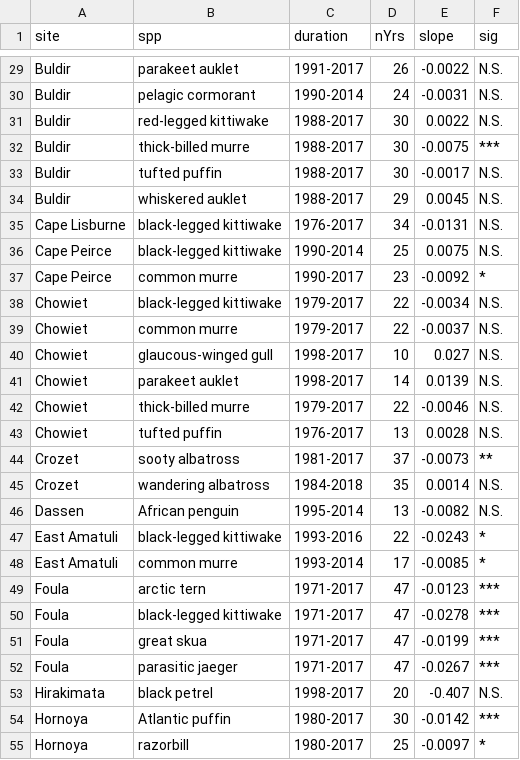
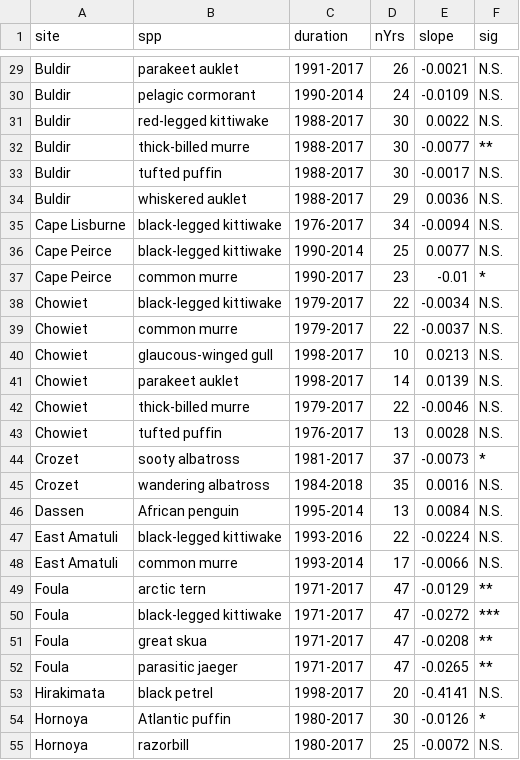
Before and after one commit to DavidSchoeman/sydeman_et_al_seabirds, a CSV file: Tables/S1.csv, drawn as a sheet; only a part is shown, gaps mark what is left out; the diff covers the shown part only.

```diff
--- a/Tables/S1.csv
+++ b/Tables/S1.csv
@@ -29,13 +29,13 @@
-"Buldir","parakeet auklet","1991-2017",26,-0.0022,"N.S."
-"Buldir","pelagic cormorant","1990-2014",24,-0.0031,"N.S."
+"Buldir","parakeet auklet","1991-2017",26,-0.0021,"N.S."
+"Buldir","pelagic cormorant","1990-2014",24,-0.0109,"N.S."
 "Buldir","red-legged kittiwake","1988-2017",30,0.0022,"N.S."
-"Buldir","thick-billed murre","1988-2017",30,-0.0075,"***"
+"Buldir","thick-billed murre","1988-2017",30,-0.0077,"**"
 "Buldir","tufted puffin","1988-2017",30,-0.0017,"N.S."
-"Buldir","whiskered auklet","1988-2017",29,0.0045,"N.S."
-"Cape Lisburne","black-legged kittiwake","1976-2017",34,-0.0131,"N.S."
-"Cape Peirce","black-legged kittiwake","1990-2014",25,0.0075,"N.S."
-"Cape Peirce","common murre","1990-2017",23,-0.0092,"*"
+"Buldir","whiskered auklet","1988-2017",29,0.0036,"N.S."
+"Cape Lisburne","black-legged kittiwake","1976-2017",34,-0.0094,"N.S."
+"Cape Peirce","black-legged kittiwake","1990-2014",25,0.0077,"N.S."
+"Cape Peirce","common murre","1990-2017",23,-0.01,"*"
 "Chowiet","black-legged kittiwake","1979-2017",22,-0.0034,"N.S."
 "Chowiet","common murre","1979-2017",22,-0.0037,"N.S."
-"Chowiet","glaucous-winged gull","1998-2017",10,0.027,"N.S."
+"Chowiet","glaucous-winged gull","1998-2017",10,0.0213,"N.S."
 "Chowiet","parakeet auklet","1998-2017",14,0.0139,"N.S."
@@ -43,13 +43,13 @@
 "Chowiet","tufted puffin","1976-2017",13,0.0028,"N.S."
-"Crozet","sooty albatross","1981-2017",37,-0.0073,"**"
-"Crozet","wandering albatross","1984-2018",35,0.0014,"N.S."
-"Dassen","African penguin","1995-2014",13,-0.0082,"N.S."
-"East Amatuli","black-legged kittiwake","1993-2016",22,-0.0243,"*"
-"East Amatuli","common murre","1993-2014",17,-0.0085,"*"
-"Foula","arctic tern","1971-2017",47,-0.0123,"***"
-"Foula","black-legged kittiwake","1971-2017",47,-0.0278,"***"
-"Foula","great skua","1971-2017",47,-0.0199,"***"
-"Foula","parasitic jaeger","1971-2017",47,-0.0267,"***"
-"Hirakimata","black petrel","1998-2017",20,-0.407,"N.S."
-"Hornoya","Atlantic puffin","1980-2017",30,-0.0142,"***"
-"Hornoya","razorbill","1980-2017",25,-0.0097,"*"
+"Crozet","sooty albatross","1981-2017",37,-0.0073,"*"
+"Crozet","wandering albatross","1984-2018",35,0.0016,"N.S."
+"Dassen","African penguin","1995-2014",13,0.0084,"N.S."
+"East Amatuli","black-legged kittiwake","1993-2016",22,-0.0224,"N.S."
+"East Amatuli","common murre","1993-2014",17,-0.0066,"N.S."
+"Foula","arctic tern","1971-2017",47,-0.0129,"**"
+"Foula","black-legged kittiwake","1971-2017",47,-0.0272,"***"
+"Foula","great skua","1971-2017",47,-0.0208,"**"
+"Foula","parasitic jaeger","1971-2017",47,-0.0265,"**"
+"Hirakimata","black petrel","1998-2017",20,-0.4141,"N.S."
+"Hornoya","Atlantic puffin","1980-2017",30,-0.0126,"*"
+"Hornoya","razorbill","1980-2017",25,-0.0072,"N.S."
```
Also changed, not shown: 76 edited cells elsewhere in this file, 16 other files.
